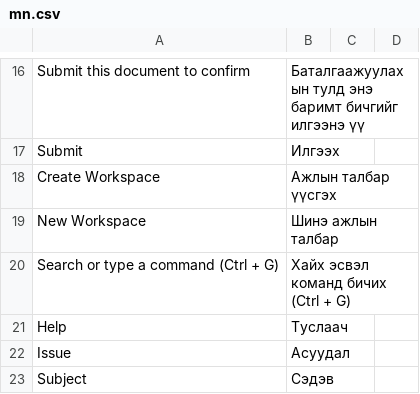
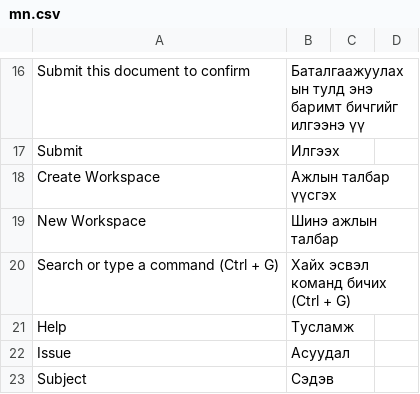
Before and after one commit to luvsannyam1/erpnext-translation-mn, a CSV file: mn.csv, drawn as a sheet; only a part is shown, gaps mark what is left out; the diff covers the shown part only.

```diff
--- a/mn.csv
+++ b/mn.csv
@@ -20,3 +20,3 @@ New Workspace,Шинэ ажлын талбар,
 Search or type a command (Ctrl + G),Хайх эсвэл команд бичих (Ctrl + G),
-Help,Туслаач,
+Help,Тусламж,
 Issue,Асуудал,
```
Also changed, not shown: 29 added rows elsewhere in this file.
